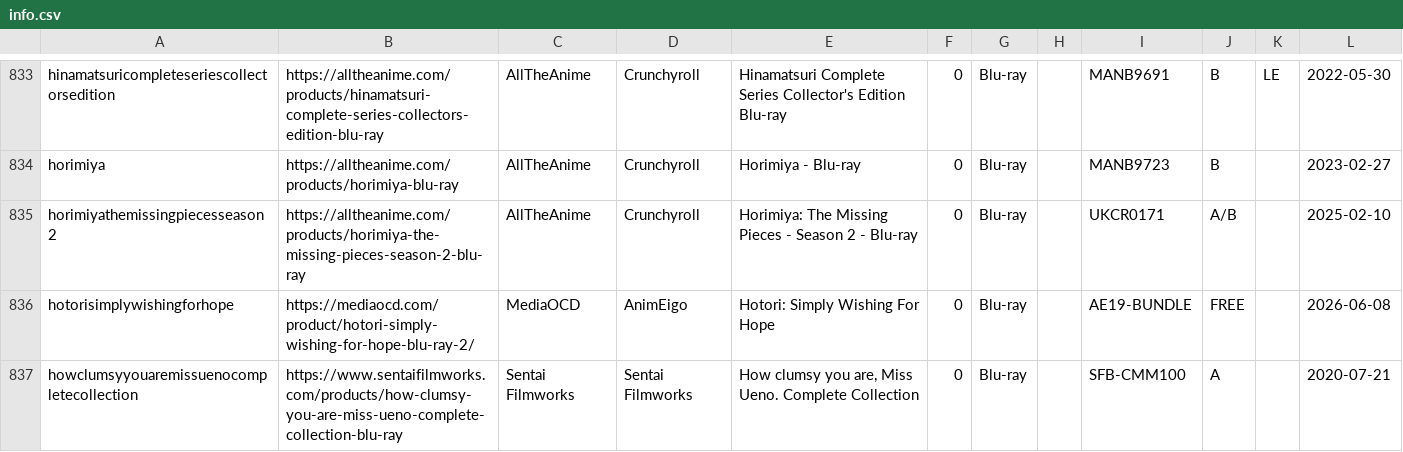
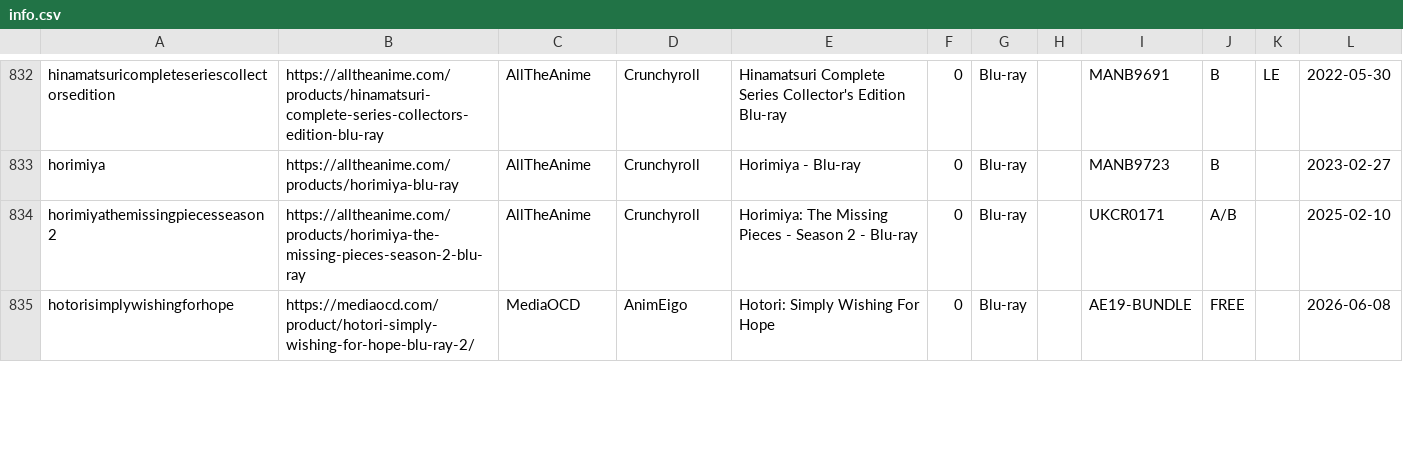
Before and after one commit to animerelease/animerelease.github.io, a CSV file: info.csv, drawn as a sheet; only a part is shown, gaps mark what is left out; the diff covers the shown part only; the diff names each change by its address in the sheet, - before the commit and + after, or states it on an @@ line.

```diff
--- a/info.csv
+++ b/info.csv
-row 837: howclumsyyouaremissuenocompletecollection | https://www.sentaifilmworks.com/products/how-clumsy-you-are-miss-ueno-complete-collection-blu-ray | Sentai Filmworks | Sentai Filmworks | How clumsy you are, Miss Ueno. Complete Collection | 0 | Blu-ray |  | SFB-CMM100 | A |  | 2020-07-21
```
Also changed, not shown: 4 removed rows and 4 edited cells elsewhere in this file, books.csv, series.csv, 8 other files.
